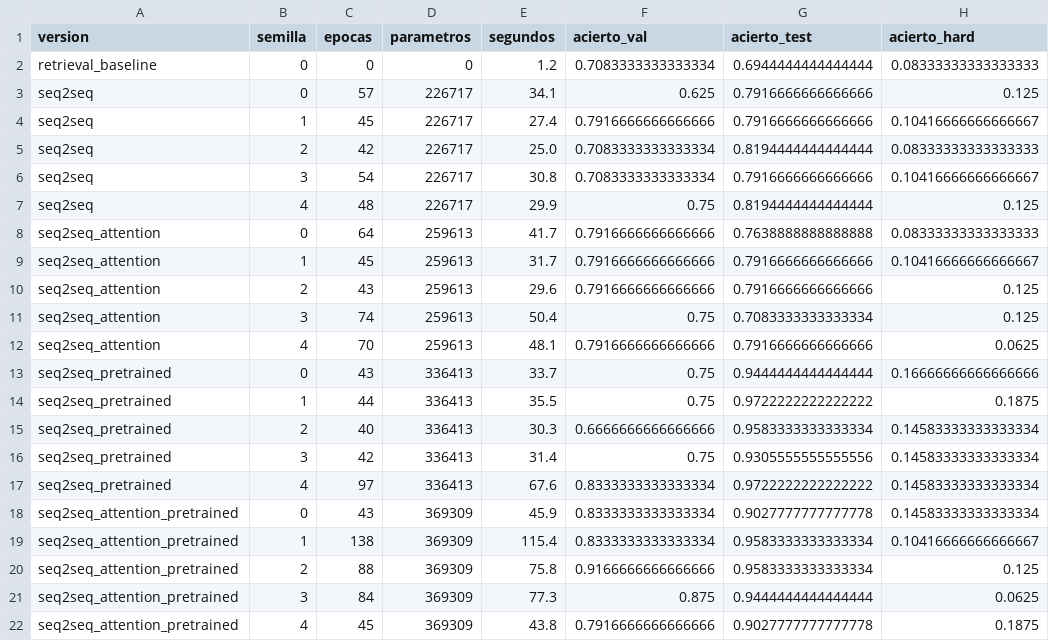
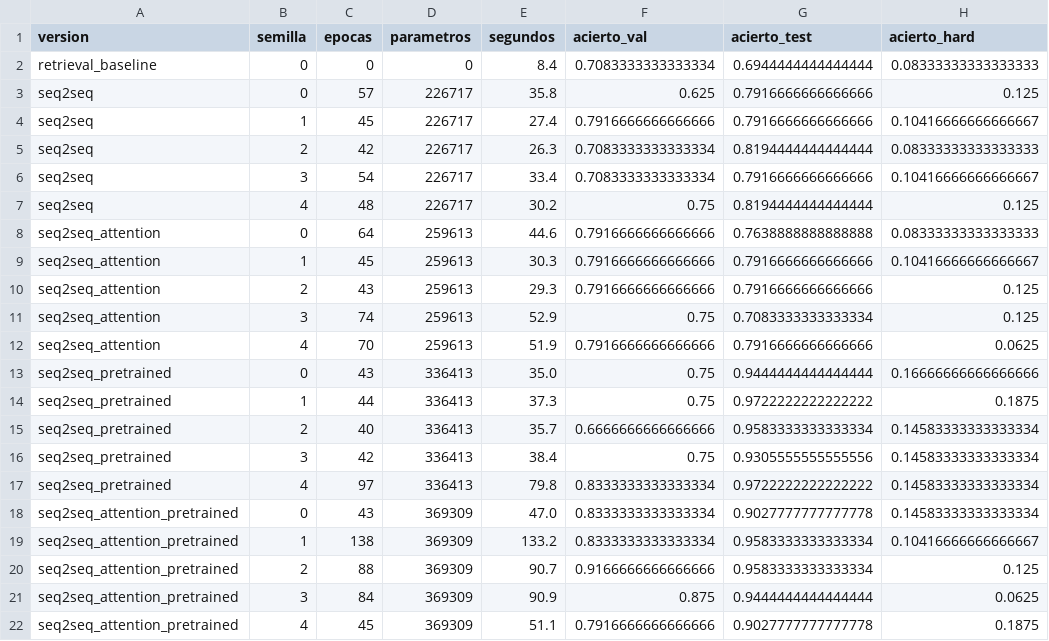
Before and after one commit to Albertoaj05/spanish-seq2seq-chatbot, a CSV file: results/metrics.csv, drawn as a sheet.

```diff
--- a/results/metrics.csv
+++ b/results/metrics.csv
@@ -1,22 +1,22 @@
 version,semilla,epocas,parametros,segundos,acierto_val,acierto_test,acierto_hard
-retrieval_baseline,0,0,0,1.2,0.7083333333333334,0.6944444444444444,0.08333333333333333
-seq2seq,0,57,226717,34.1,0.625,0.7916666666666666,0.125
+retrieval_baseline,0,0,0,8.4,0.7083333333333334,0.6944444444444444,0.08333333333333333
+seq2seq,0,57,226717,35.8,0.625,0.7916666666666666,0.125
 seq2seq,1,45,226717,27.4,0.7916666666666666,0.7916666666666666,0.10416666666666667
-seq2seq,2,42,226717,25.0,0.7083333333333334,0.8194444444444444,0.08333333333333333
-seq2seq,3,54,226717,30.8,0.7083333333333334,0.7916666666666666,0.10416666666666667
-seq2seq,4,48,226717,29.9,0.75,0.8194444444444444,0.125
-seq2seq_attention,0,64,259613,41.7,0.7916666666666666,0.7638888888888888,0.08333333333333333
-seq2seq_attention,1,45,259613,31.7,0.7916666666666666,0.7916666666666666,0.10416666666666667
-seq2seq_attention,2,43,259613,29.6,0.7916666666666666,0.7916666666666666,0.125
-seq2seq_attention,3,74,259613,50.4,0.75,0.7083333333333334,0.125
-seq2seq_attention,4,70,259613,48.1,0.7916666666666666,0.7916666666666666,0.0625
-seq2seq_pretrained,0,43,336413,33.7,0.75,0.9444444444444444,0.16666666666666666
-seq2seq_pretrained,1,44,336413,35.5,0.75,0.9722222222222222,0.1875
-seq2seq_pretrained,2,40,336413,30.3,0.6666666666666666,0.9583333333333334,0.14583333333333334
-seq2seq_pretrained,3,42,336413,31.4,0.75,0.9305555555555556,0.14583333333333334
-seq2seq_pretrained,4,97,336413,67.6,0.8333333333333334,0.9722222222222222,0.14583333333333334
-seq2seq_attention_pretrained,0,43,369309,45.9,0.8333333333333334,0.9027777777777778,0.14583333333333334
-seq2seq_attention_pretrained,1,138,369309,115.4,0.8333333333333334,0.9583333333333334,0.10416666666666667
-seq2seq_attention_pretrained,2,88,369309,75.8,0.9166666666666666,0.9583333333333334,0.125
-seq2seq_attention_pretrained,3,84,369309,77.3,0.875,0.9444444444444444,0.0625
-seq2seq_attention_pretrained,4,45,369309,43.8,0.7916666666666666,0.9027777777777778,0.1875
+seq2seq,2,42,226717,26.3,0.7083333333333334,0.8194444444444444,0.08333333333333333
+seq2seq,3,54,226717,33.4,0.7083333333333334,0.7916666666666666,0.10416666666666667
+seq2seq,4,48,226717,30.2,0.75,0.8194444444444444,0.125
+seq2seq_attention,0,64,259613,44.6,0.7916666666666666,0.7638888888888888,0.08333333333333333
+seq2seq_attention,1,45,259613,30.3,0.7916666666666666,0.7916666666666666,0.10416666666666667
+seq2seq_attention,2,43,259613,29.3,0.7916666666666666,0.7916666666666666,0.125
+seq2seq_attention,3,74,259613,52.9,0.75,0.7083333333333334,0.125
+seq2seq_attention,4,70,259613,51.9,0.7916666666666666,0.7916666666666666,0.0625
+seq2seq_pretrained,0,43,336413,35.0,0.75,0.9444444444444444,0.16666666666666666
+seq2seq_pretrained,1,44,336413,37.3,0.75,0.9722222222222222,0.1875
+seq2seq_pretrained,2,40,336413,35.7,0.6666666666666666,0.9583333333333334,0.14583333333333334
+seq2seq_pretrained,3,42,336413,38.4,0.75,0.9305555555555556,0.14583333333333334
+seq2seq_pretrained,4,97,336413,79.8,0.8333333333333334,0.9722222222222222,0.14583333333333334
+seq2seq_attention_pretrained,0,43,369309,47.0,0.8333333333333334,0.9027777777777778,0.14583333333333334
+seq2seq_attention_pretrained,1,138,369309,133.2,0.8333333333333334,0.9583333333333334,0.10416666666666667
+seq2seq_attention_pretrained,2,88,369309,90.7,0.9166666666666666,0.9583333333333334,0.125
+seq2seq_attention_pretrained,3,84,369309,90.9,0.875,0.9444444444444444,0.0625
+seq2seq_attention_pretrained,4,45,369309,51.1,0.7916666666666666,0.9027777777777778,0.1875
```
Also changed, not shown: 10 other files.
